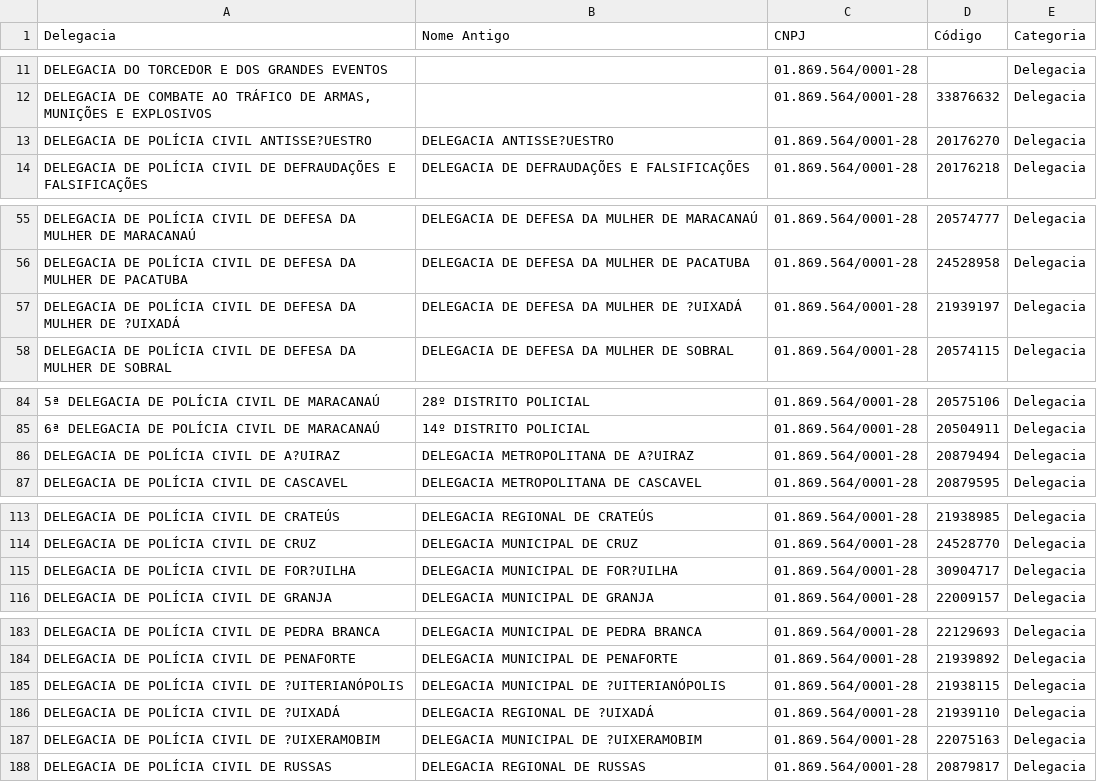
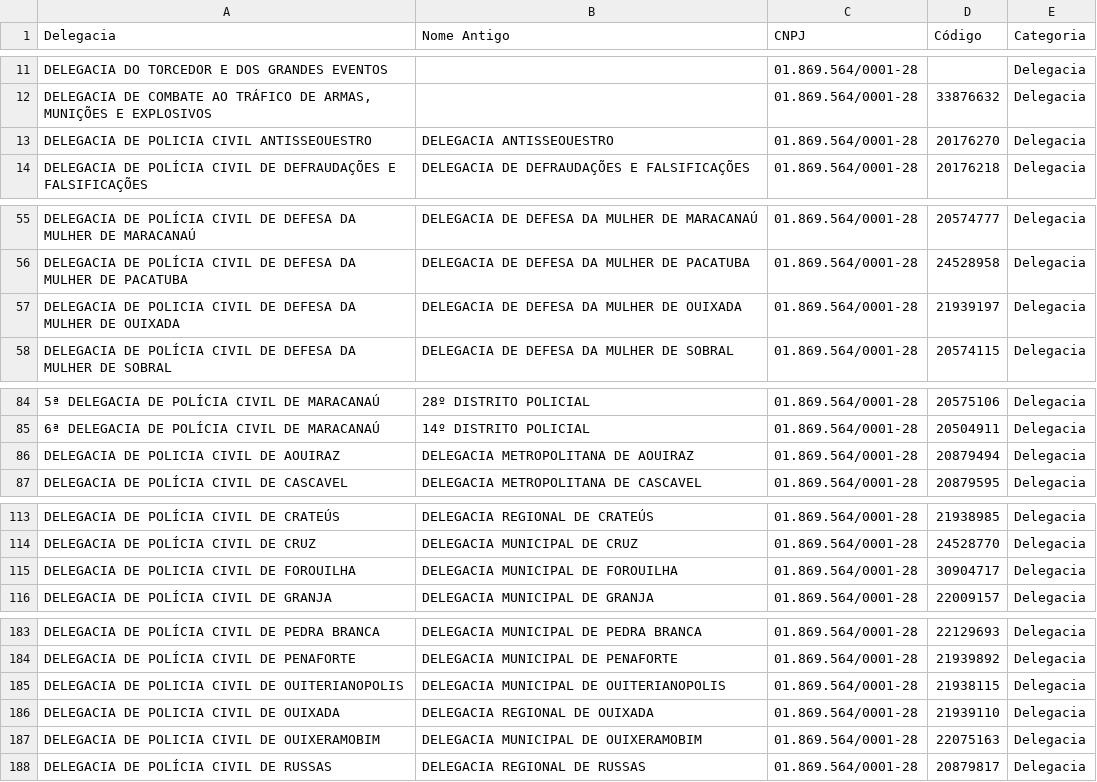
Before and after one commit to barbaraalencard/central-de-consultas, a CSV file: convenios.csv, drawn as a sheet; only a part is shown, gaps mark what is left out; the diff covers the shown part only; the diff names each change by its address in the sheet, - before the commit and + after, or states it on an @@ line.

```diff
--- a/convenios.csv
+++ b/convenios.csv
-A13 (Delegacia): DELEGACIA DE POLÍCIA CIVIL ANTISSE?UESTRO
+A13 (Delegacia): DELEGACIA DE POLICIA CIVIL ANTISSEOUESTRO
-B13 (Nome Antigo): DELEGACIA ANTISSE?UESTRO
+B13 (Nome Antigo): DELEGACIA ANTISSEOUESTRO
-A57 (Delegacia): DELEGACIA DE POLÍCIA CIVIL DE DEFESA DA MULHER DE ?UIXADÁ
+A57 (Delegacia): DELEGACIA DE POLICIA CIVIL DE DEFESA DA MULHER DE OUIXADA
-B57 (Nome Antigo): DELEGACIA DE DEFESA DA MULHER DE ?UIXADÁ
+B57 (Nome Antigo): DELEGACIA DE DEFESA DA MULHER DE OUIXADA
-A86 (Delegacia): DELEGACIA DE POLÍCIA CIVIL DE A?UIRAZ
+A86 (Delegacia): DELEGACIA DE POLICIA CIVIL DE AOUIRAZ
-B86 (Nome Antigo): DELEGACIA METROPOLITANA DE A?UIRAZ
+B86 (Nome Antigo): DELEGACIA METROPOLITANA DE AOUIRAZ
-A115 (Delegacia): DELEGACIA DE POLÍCIA CIVIL DE FOR?UILHA
+A115 (Delegacia): DELEGACIA DE POLICIA CIVIL DE FOROUILHA
-B115 (Nome Antigo): DELEGACIA MUNICIPAL DE FOR?UILHA
+B115 (Nome Antigo): DELEGACIA MUNICIPAL DE FOROUILHA
-A185 (Delegacia): DELEGACIA DE POLÍCIA CIVIL DE ?UITERIANÓPOLIS
+A185 (Delegacia): DELEGACIA DE POLICIA CIVIL DE OUITERIANOPOLIS
-B185 (Nome Antigo): DELEGACIA MUNICIPAL DE ?UITERIANÓPOLIS
+B185 (Nome Antigo): DELEGACIA MUNICIPAL DE OUITERIANOPOLIS
-A186 (Delegacia): DELEGACIA DE POLÍCIA CIVIL DE ?UIXADÁ
+A186 (Delegacia): DELEGACIA DE POLICIA CIVIL DE OUIXADA
-B186 (Nome Antigo): DELEGACIA REGIONAL DE ?UIXADÁ
+B186 (Nome Antigo): DELEGACIA REGIONAL DE OUIXADA
-A187 (Delegacia): DELEGACIA DE POLÍCIA CIVIL DE ?UIXERAMOBIM
+A187 (Delegacia): DELEGACIA DE POLICIA CIVIL DE OUIXERAMOBIM
-B187 (Nome Antigo): DELEGACIA MUNICIPAL DE ?UIXERAMOBIM
+B187 (Nome Antigo): DELEGACIA MUNICIPAL DE OUIXERAMOBIM
```
Also changed, not shown: 2 edited cells elsewhere in this file, 2 other files.
